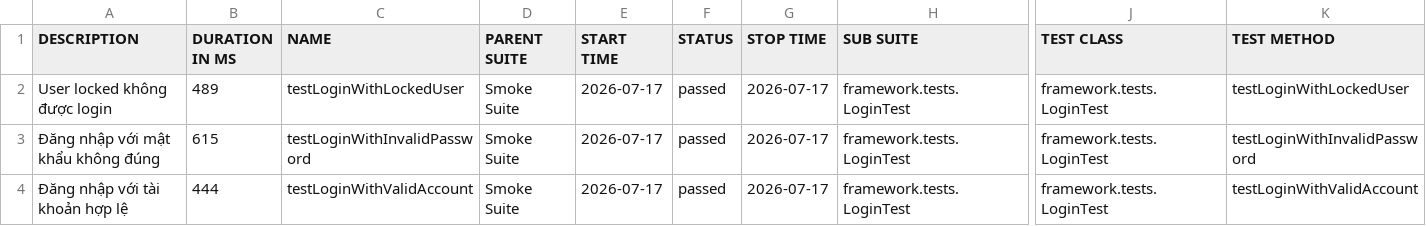
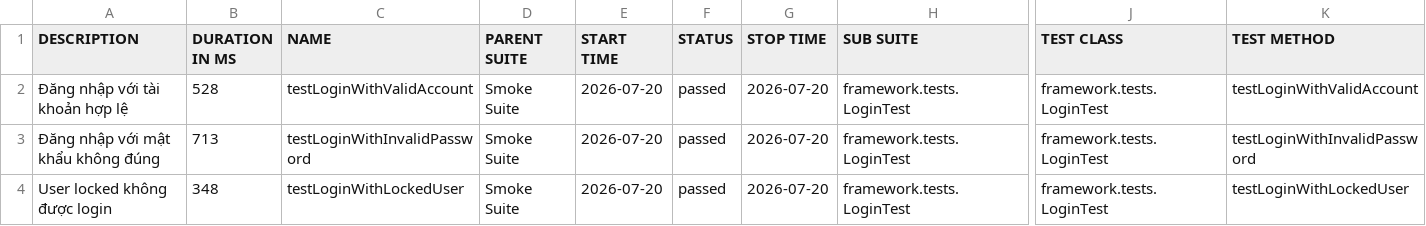
Before and after one commit to maiphun1412/selenium-framework, a CSV file: data/suites.csv, drawn as a sheet; only a part is shown, gaps mark what is left out; the diff names each change by its address in the sheet, - before the commit and + after, or states it on an @@ line.

```diff
--- a/data/suites.csv
+++ b/data/suites.csv
-A2 (DESCRIPTION): User locked không được login
+A2 (DESCRIPTION): Đăng nhập với tài khoản hợp lệ
-B2 (DURATION IN MS): 489
+B2 (DURATION IN MS): 528
-C2 (NAME): testLoginWithLockedUser
+C2 (NAME): testLoginWithValidAccount
-E2:E4 (START TIME): 2026-07-17
+E2:E4 (START TIME): 2026-07-20
-G2:G4 (STOP TIME): 2026-07-17
+G2:G4 (STOP TIME): 2026-07-20
-K2 (TEST METHOD): testLoginWithLockedUser
+K2 (TEST METHOD): testLoginWithValidAccount
-B3 (DURATION IN MS): 615
+B3 (DURATION IN MS): 713
-A4 (DESCRIPTION): Đăng nhập với tài khoản hợp lệ
+A4 (DESCRIPTION): User locked không được login
-B4 (DURATION IN MS): 444
+B4 (DURATION IN MS): 348
-C4 (NAME): testLoginWithValidAccount
+C4 (NAME): testLoginWithLockedUser
-K4 (TEST METHOD): testLoginWithValidAccount
+K4 (TEST METHOD): testLoginWithLockedUser
```
Also changed, not shown: data/behaviors.csv, 33 other files.
